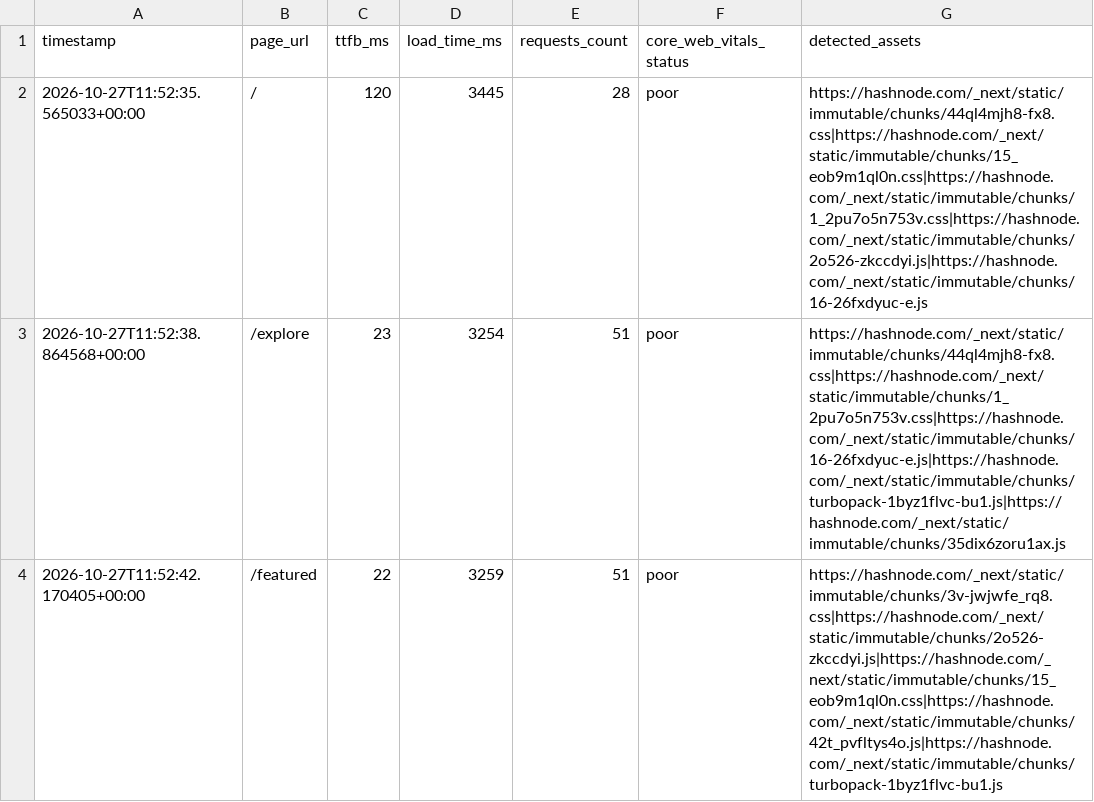
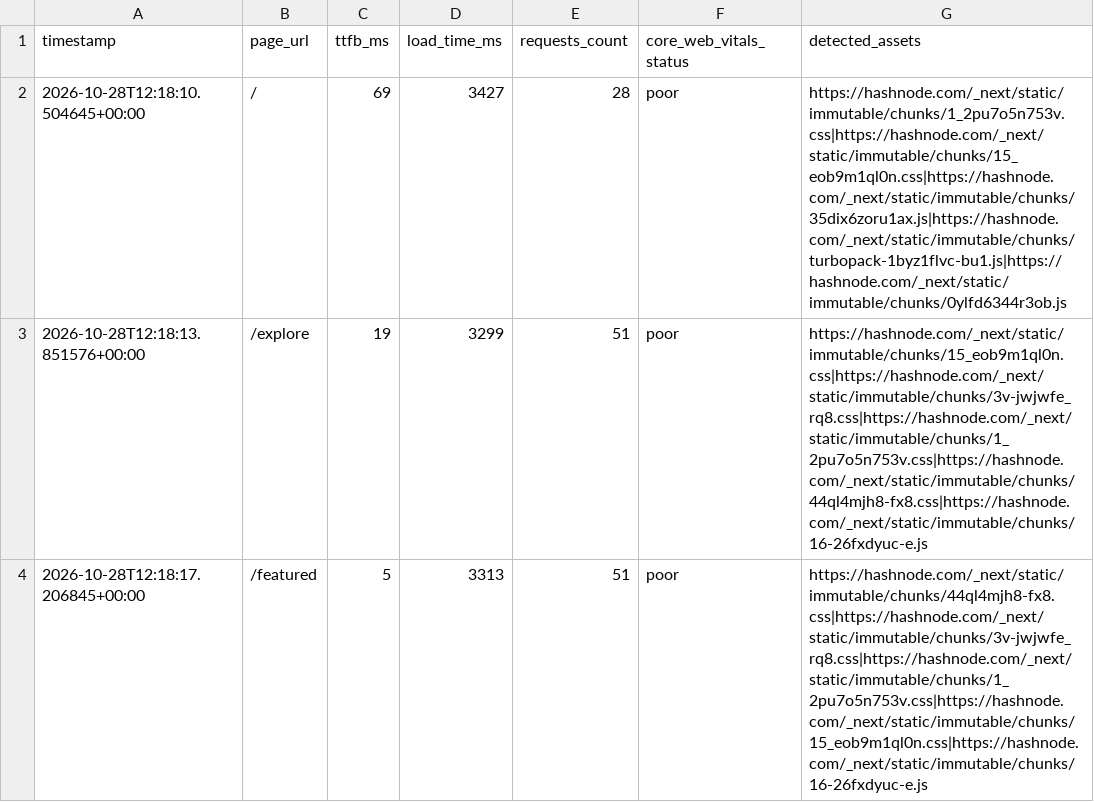
Before and after one commit to Niswan028/ai_ops_workflow_governor, a CSV file: data/performance_logs.csv, drawn as a sheet.

```diff
--- a/data/performance_logs.csv
+++ b/data/performance_logs.csv
@@ -1,4 +1,4 @@
 timestamp,page_url,ttfb_ms,load_time_ms,requests_count,core_web_vitals_status,detected_assets
-2026-10-27T11:52:35.565033+00:00,/,120,3445,28,poor,https://hashnode.com/_next/static/immutable/chunks/44ql4mjh8-fx8.css|https://hashnode.com/_next/static/immutable/chunks/15_eob9m1ql0n.css|https://hashnode.com/_next/static/immutable/chunks/1_2pu7o5n753v.css|https://hashnode.com/_next/static/immutable/chunks/2o526-zkccdyi.js|https://hashnode.com/_next/static/immutable/chunks/16-26fxdyuc-e.js
-2026-10-27T11:52:38.864568+00:00,/explore,23,3254,51,poor,https://hashnode.com/_next/static/immutable/chunks/44ql4mjh8-fx8.css|https://hashnode.com/_next/static/immutable/chunks/1_2pu7o5n753v.css|https://hashnode.com/_next/static/immutable/chunks/16-26fxdyuc-e.js|https://hashnode.com/_next/static/immutable/chunks/turbopack-1byz1flvc-bu1.js|https://hashnode.com/_next/static/immutable/chunks/35dix6zoru1ax.js
-2026-10-27T11:52:42.170405+00:00,/featured,22,3259,51,poor,https://hashnode.com/_next/static/immutable/chunks/3v-jwjwfe_rq8.css|https://hashnode.com/_next/static/immutable/chunks/2o526-zkccdyi.js|https://hashnode.com/_next/static/immutable/chunks/15_eob9m1ql0n.css|https://hashnode.com/_next/static/immutable/chunks/42t_pvfltys4o.js|https://hashnode.com/_next/static/immutable/chunks/turbopack-1byz1flvc-bu1.js
+2026-10-28T12:18:10.504645+00:00,/,69,3427,28,poor,https://hashnode.com/_next/static/immutable/chunks/1_2pu7o5n753v.css|https://hashnode.com/_next/static/immutable/chunks/15_eob9m1ql0n.css|https://hashnode.com/_next/static/immutable/chunks/35dix6zoru1ax.js|https://hashnode.com/_next/static/immutable/chunks/turbopack-1byz1flvc-bu1.js|https://hashnode.com/_next/static/immutable/chunks/0ylfd6344r3ob.js
+2026-10-28T12:18:13.851576+00:00,/explore,19,3299,51,poor,https://hashnode.com/_next/static/immutable/chunks/15_eob9m1ql0n.css|https://hashnode.com/_next/static/immutable/chunks/3v-jwjwfe_rq8.css|https://hashnode.com/_next/static/immutable/chunks/1_2pu7o5n753v.css|https://hashnode.com/_next/static/immutable/chunks/44ql4mjh8-fx8.css|https://hashnode.com/_next/static/immutable/chunks/16-26fxdyuc-e.js
+2026-10-28T12:18:17.206845+00:00,/featured,5,3313,51,poor,https://hashnode.com/_next/static/immutable/chunks/44ql4mjh8-fx8.css|https://hashnode.com/_next/static/immutable/chunks/3v-jwjwfe_rq8.css|https://hashnode.com/_next/static/immutable/chunks/1_2pu7o5n753v.css|https://hashnode.com/_next/static/immutable/chunks/15_eob9m1ql0n.css|https://hashnode.com/_next/static/immutable/chunks/16-26fxdyuc-e.js
```
Also changed, not shown: data/performance_logs_history.csv, 3 other files.
